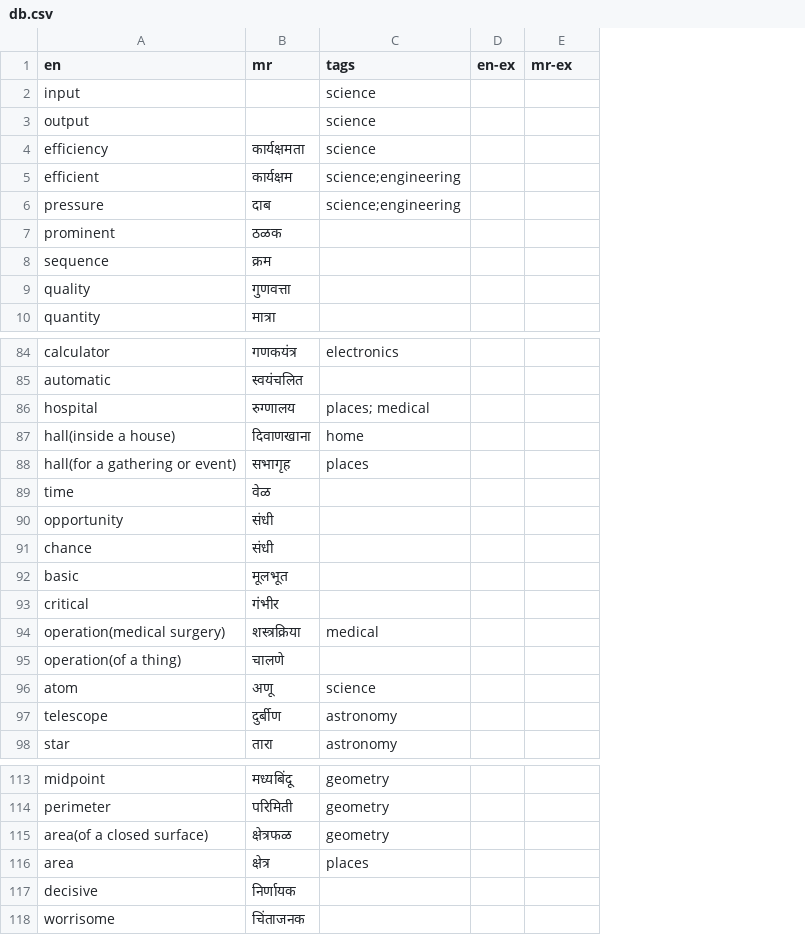
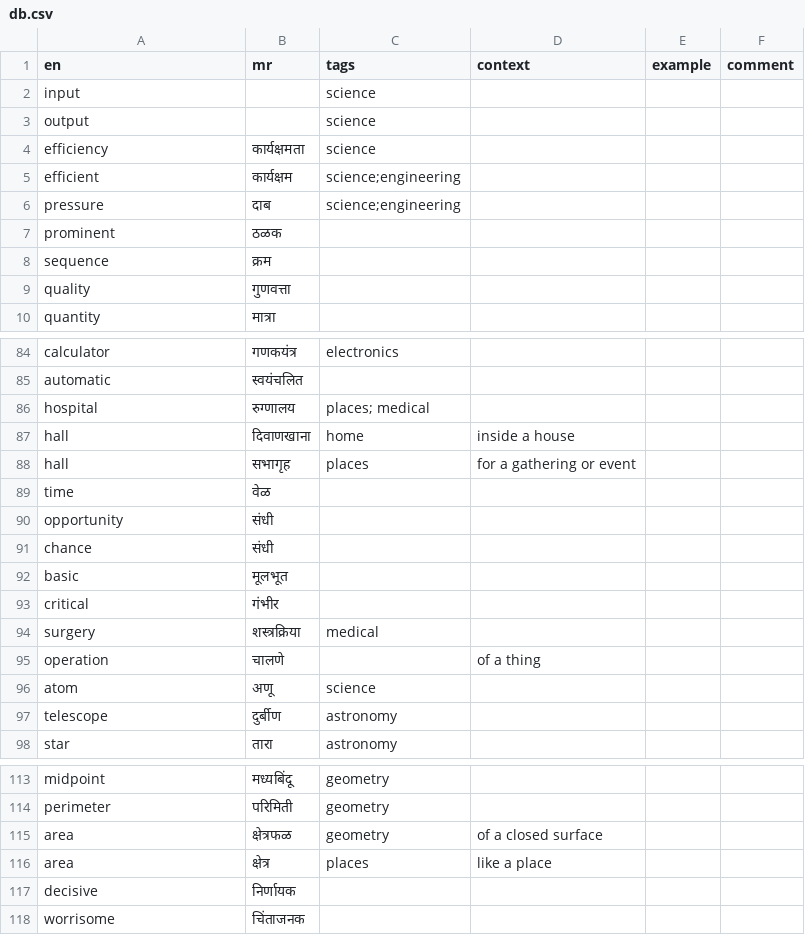
Before and after one commit to mukta-strot/marathi-shabd, a CSV file: database/db.csv, drawn as a sheet; only a part is shown, gaps mark what is left out; removed rows and columns are numbered as before the commit, all else as after; the diff names each change by its address in the sheet, - before the commit and + after, or states it on an @@ line.

Commit message:
database format update
- mandatory elements - en, mr words and tag
- optional elements - context, sentence and comment

```diff
--- a/database/db.csv
+++ b/database/db.csv
-column D (en-ex), empty
+column D (context), rows 87-95: inside a house | for a gathering or event |  |  |  |  |  |  | of a thing; rows 115-116: of a closed surface | like a place
+column F (comment), empty
-E1: mr-ex
+E1: example
-A87 (en): hall(inside a house)
+A87 (en): hall
-A88 (en): hall(for a gathering or event)
+A88 (en): hall
-A94 (en): operation(medical surgery)
+A94 (en): surgery
-A95 (en): operation(of a thing)
+A95 (en): operation
-A115 (en): area(of a closed surface)
+A115 (en): area
```
Also changed, not shown: 2 other files.
